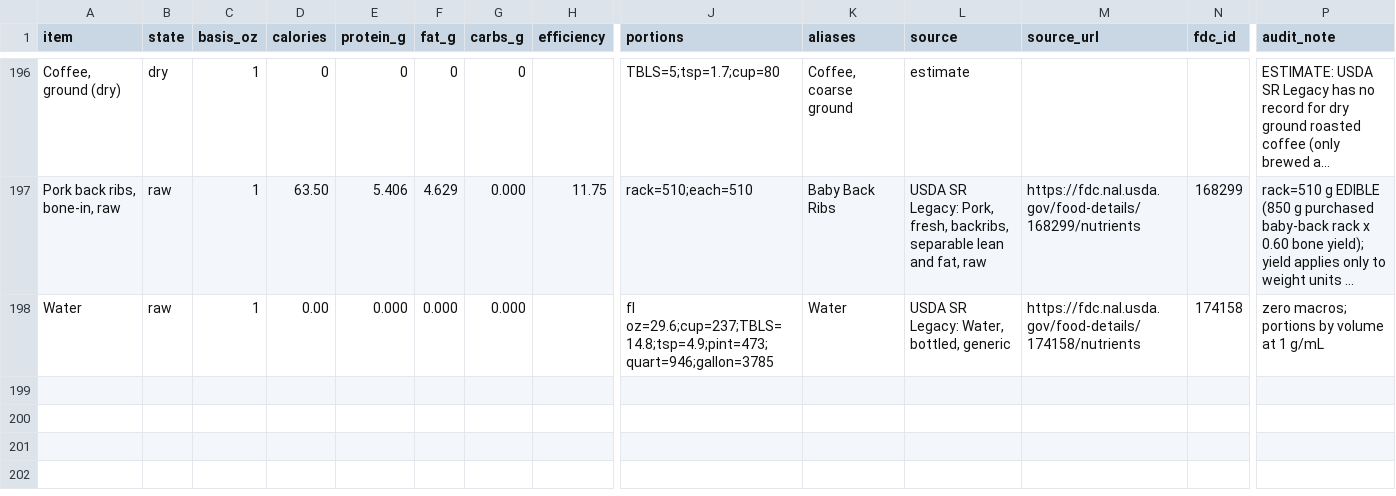
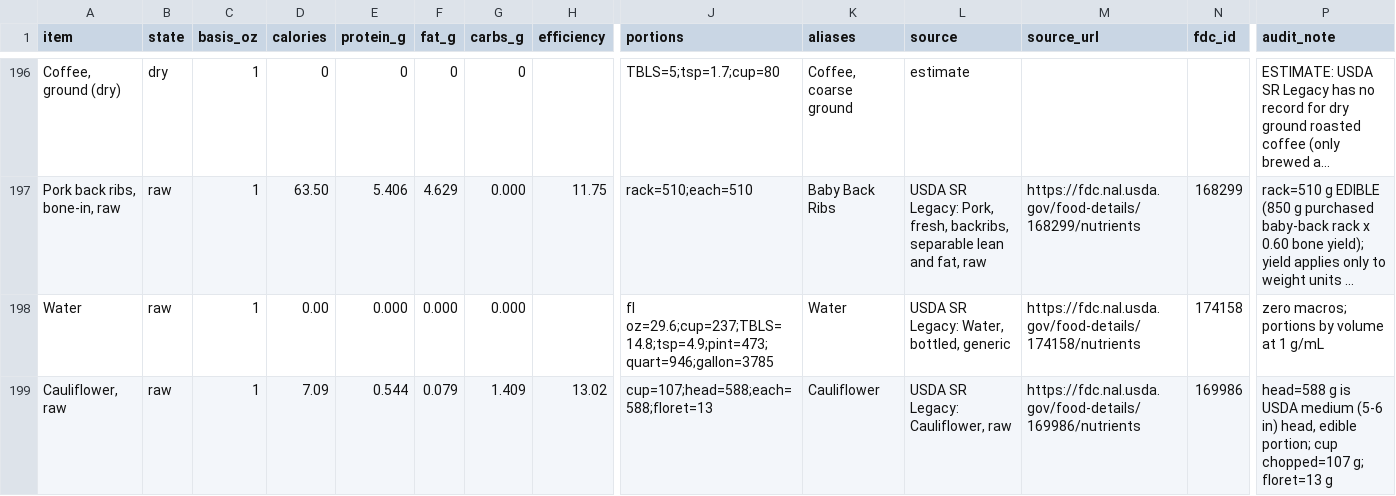
Before and after one commit to ThomasFamilyBot/Chef, a CSV file: data/canonical_ingredients.csv, drawn as a sheet; only a part is shown, gaps mark what is left out; long unchanged cells end in …; rows hold the shown columns only; the diff names each change by its address in the sheet, - before the commit and + after, or states it on an @@ line.

```diff
--- a/data/canonical_ingredients.csv
+++ b/data/canonical_ingredients.csv
+row 199: Cauliflower, raw | raw | 1 | 7.09 | 0.544 | 0.079 | 1.409 | 13.02 | cup=107;head=588;each=588;floret=13 | Cauliflower | USDA SR Legacy: Cauliflower, raw | https://fdc.nal.usda.gov/food-details/169986/nutrients | 169986 | head=588 g is USDA medium (5-6 in) head, edible portion; cup chopped=107 g; floret=13 g
```
Also changed, not shown: 2 other files.
